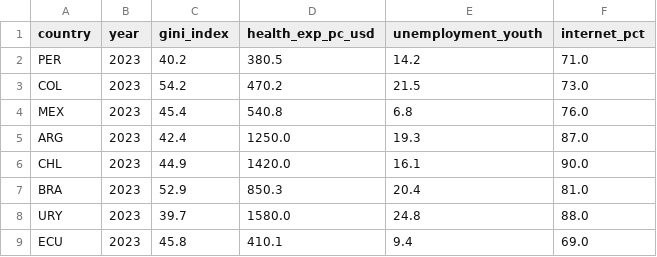
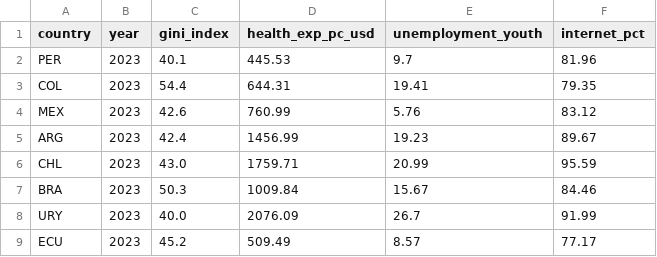
Before and after one commit to lava-reefnotw2/saludmental, a CSV file: data/worldbank_country_context.csv, drawn as a sheet; only a part is shown; the diff covers the shown part only.

```diff
--- a/data/worldbank_country_context.csv
+++ b/data/worldbank_country_context.csv
@@ -1,9 +1,9 @@
 country,year,gini_index,health_exp_pc_usd,unemployment_youth,internet_pct
-PER,2023,40.2,380.5,14.2,71.0
-COL,2023,54.2,470.2,21.5,73.0
-MEX,2023,45.4,540.8,6.8,76.0
-ARG,2023,42.4,1250.0,19.3,87.0
-CHL,2023,44.9,1420.0,16.1,90.0
-BRA,2023,52.9,850.3,20.4,81.0
-URY,2023,39.7,1580.0,24.8,88.0
-ECU,2023,45.8,410.1,9.4,69.0
+PER,2023,40.1,445.53,9.7,81.96
+COL,2023,54.4,644.31,19.41,79.35
+MEX,2023,42.6,760.99,5.76,83.12
+ARG,2023,42.4,1456.99,19.23,89.67
+CHL,2023,43.0,1759.71,20.99,95.59
+BRA,2023,50.3,1009.84,15.67,84.46
+URY,2023,40.0,2076.09,26.7,91.99
+ECU,2023,45.2,509.49,8.57,77.17
```
Also changed, not shown: 16 edited cells elsewhere in this file, artifacts/leaderboard_oof.csv, 43 other files.
